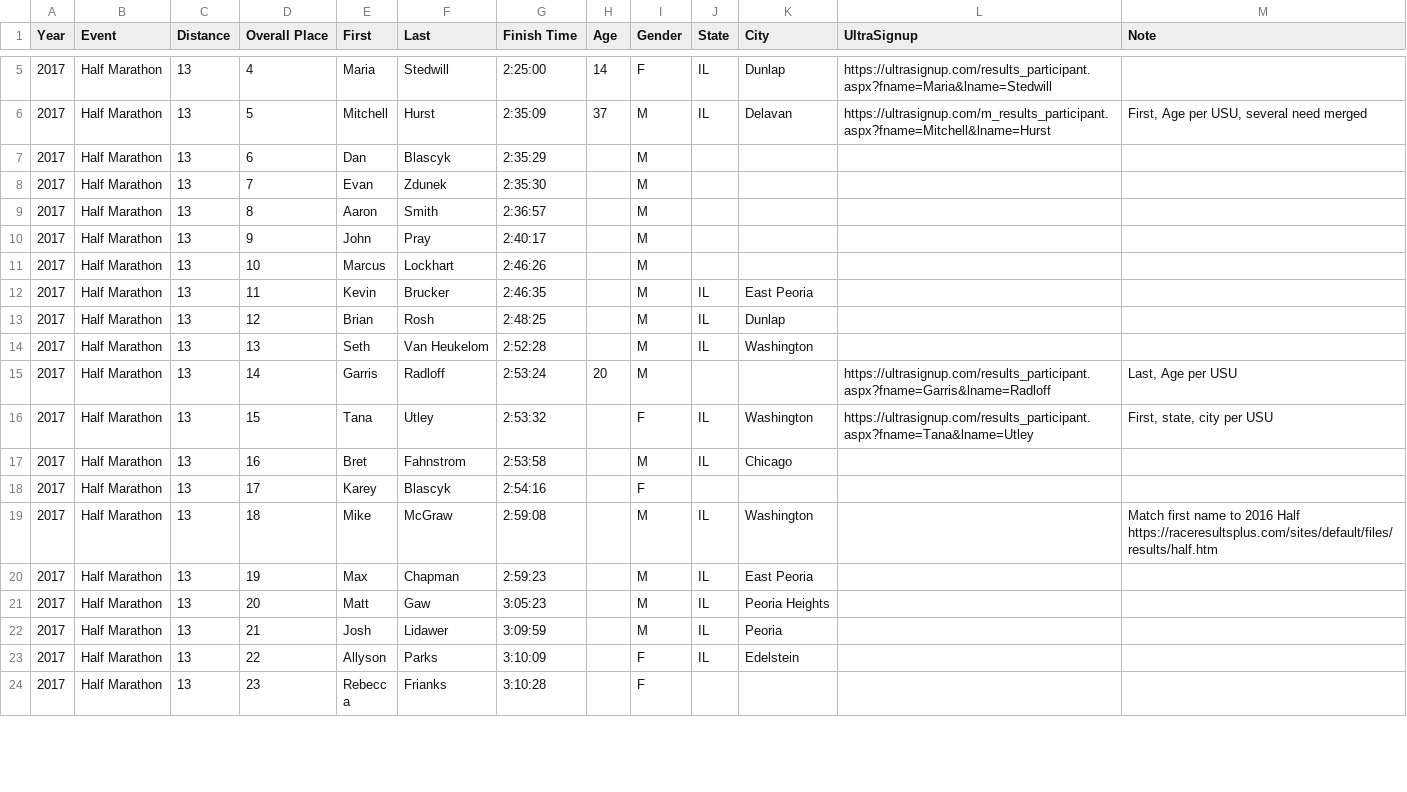
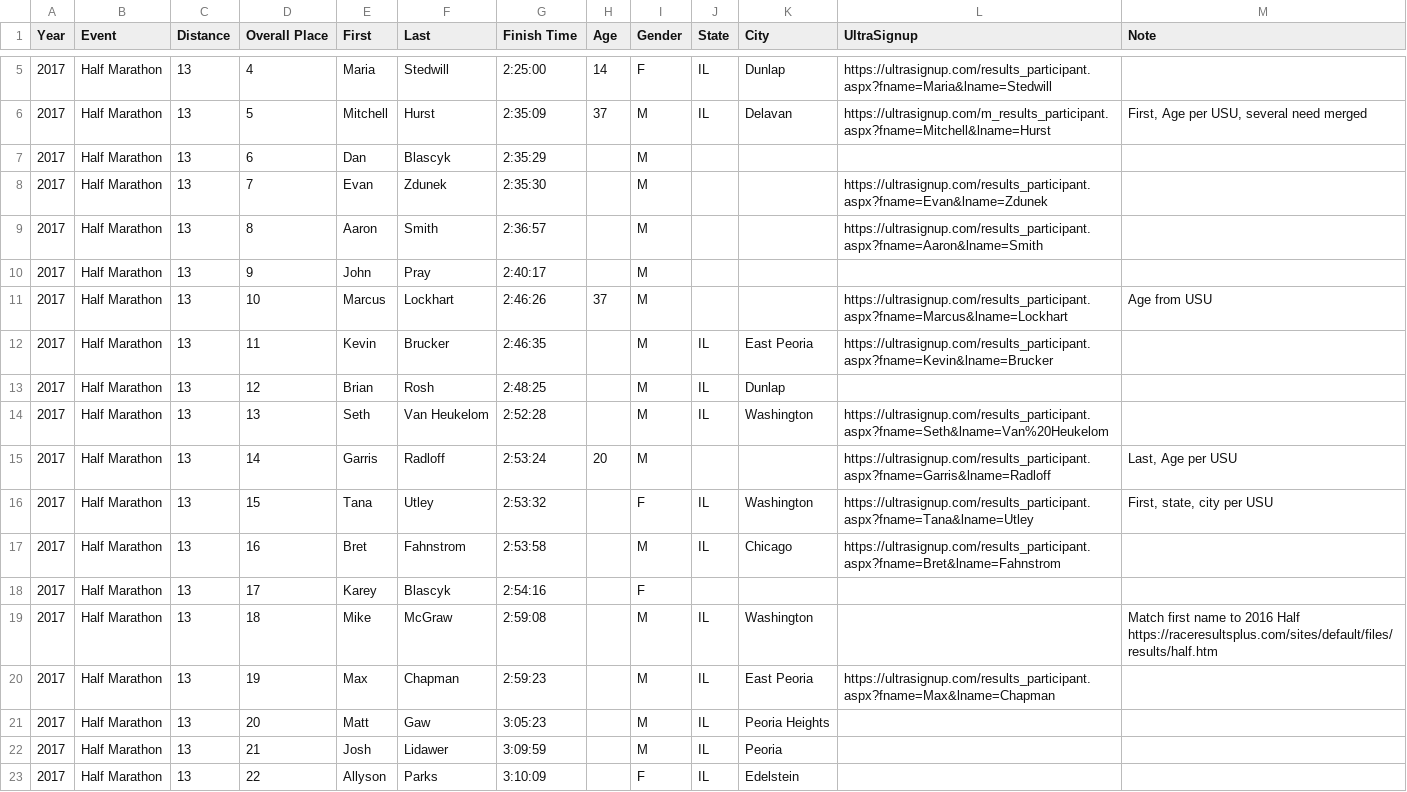
Before and after one commit to dfailing/CMAR, a CSV file: data-raw/2017-half-marathon.csv, drawn as a sheet; only a part is shown, gaps mark what is left out; the shorter side is filled out with more unchanged rows; the diff covers the shown part only.

```diff
--- a/data-raw/2017-half-marathon.csv
+++ b/data-raw/2017-half-marathon.csv
@@ -7,15 +7,15 @@ Year,Event,Distance,Overall Place,First,Last,Finish Time,Age,Gender,State,City,U
 2017,Half Marathon,13,6,Dan,Blascyk,2:35:29,,M,,,,
-2017,Half Marathon,13,7,Evan,Zdunek,2:35:30,,M,,,,
-2017,Half Marathon,13,8,Aaron,Smith,2:36:57,,M,,,,
+2017,Half Marathon,13,7,Evan,Zdunek,2:35:30,,M,,,https://ultrasignup.com/results_participant.aspx?fname=Evan&lname=Zdunek,
+2017,Half Marathon,13,8,Aaron,Smith,2:36:57,,M,,,https://ultrasignup.com/results_participant.aspx?fname=Aaron&lname=Smith,
 2017,Half Marathon,13,9,John,Pray,2:40:17,,M,,,,
-2017,Half Marathon,13,10,Marcus,Lockhart,2:46:26,,M,,,,
-2017,Half Marathon,13,11,Kevin,Brucker,2:46:35,,M,IL,East Peoria,,
+2017,Half Marathon,13,10,Marcus,Lockhart,2:46:26,37,M,,,https://ultrasignup.com/results_participant.aspx?fname=Marcus&lname=Lockhart,Age from USU
+2017,Half Marathon,13,11,Kevin,Brucker,2:46:35,,M,IL,East Peoria,https://ultrasignup.com/results_participant.aspx?fname=Kevin&lname=Brucker,
 2017,Half Marathon,13,12,Brian,Rosh,2:48:25,,M,IL,Dunlap,,
-2017,Half Marathon,13,13,Seth,Van Heukelom,2:52:28,,M,IL,Washington,,
+2017,Half Marathon,13,13,Seth,Van Heukelom,2:52:28,,M,IL,Washington,https://ultrasignup.com/results_participant.aspx?fname=Seth&lname=Van%20Heukelom,
 2017,Half Marathon,13,14,Garris,Radloff,2:53:24,20,M,,,https://ultrasignup.com/results_participant.aspx?fname=Garris&lname=Radloff,"Last, Age per USU"
 2017,Half Marathon,13,15,Tana,Utley,2:53:32,,F,IL,Washington,https://ultrasignup.com/results_participant.aspx?fname=Tana&lname=Utley,"First, state, city per USU"
-2017,Half Marathon,13,16,Bret,Fahnstrom,2:53:58,,M,IL,Chicago,,
+2017,Half Marathon,13,16,Bret,Fahnstrom,2:53:58,,M,IL,Chicago,https://ultrasignup.com/results_participant.aspx?fname=Bret&lname=Fahnstrom,
 2017,Half Marathon,13,17,Karey,Blascyk,2:54:16,,F,,,,
 2017,Half Marathon,13,18,Mike,McGraw,2:59:08,,M,IL,Washington,,Match first name to 2016 Half https://raceresultsplus.com/sites/default/files/results/half.htm
-2017,Half Marathon,13,19,Max,Chapman,2:59:23,,M,IL,East Peoria,,
+2017,Half Marathon,13,19,Max,Chapman,2:59:23,,M,IL,East Peoria,https://ultrasignup.com/results_participant.aspx?fname=Max&lname=Chapman,
 2017,Half Marathon,13,20,Matt,Gaw,3:05:23,,M,IL,Peoria Heights,,
```
Also changed, not shown: 69 edited cells elsewhere in this file, data-raw/2016-100-mile.csv, data-raw/2016-50-kilometer.csv, 36 other files.
